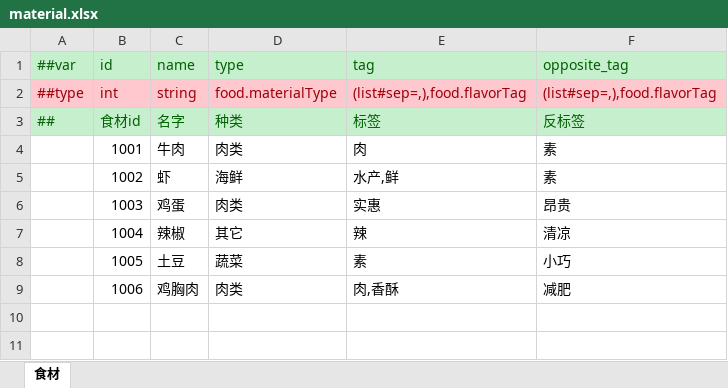
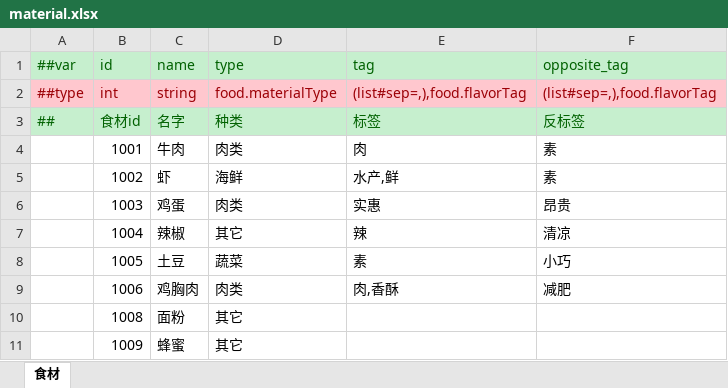
Before and after one commit to zhangyile1991911/ProjectX, an Excel workbook: DataConfig/Datas/material.xlsx, sheet 食材, drawn as a sheet; values as stored, in another font and other column widths than the file's, no borders; the diff names each change by its address in the sheet, - before the commit and + after, or states it on an @@ line.

```diff
--- a/DataConfig/Datas/material.xlsx (sheet 食材)
+++ b/DataConfig/Datas/material.xlsx (sheet 食材)
+row 10:  | 1008 | 面粉 | 其它
+row 11:  | 1009 | 蜂蜜 | 其它
```
Also changed, not shown: DataConfig/Datas/items.xlsx, DataConfig/Datas/menu.xlsx, 27 other files.
